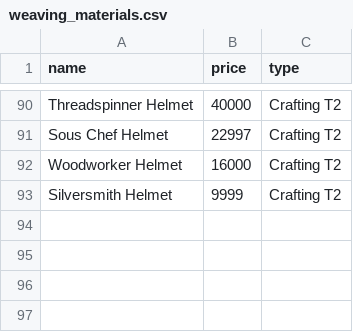
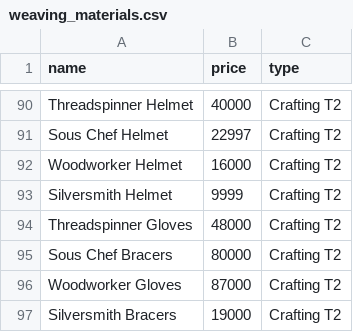
Before and after one commit to americoalmeidaf/ravendawn-calculators, a CSV file: data/weaving_materials.csv, drawn as a sheet; only a part is shown, gaps mark what is left out.

```diff
--- a/data/weaving_materials.csv
+++ b/data/weaving_materials.csv
@@ -93 +93,5 @@ Woodworker Helmet,16000,Crafting T2
 Silversmith Helmet,9999,Crafting T2
+Threadspinner Gloves,48000,Crafting T2
+Sous Chef Bracers,80000,Crafting T2
+Woodworker Gloves,87000,Crafting T2
+Silversmith Bracers,19000,Crafting T2
```
Also changed, not shown: data/weaving_crafting_info.csv.
